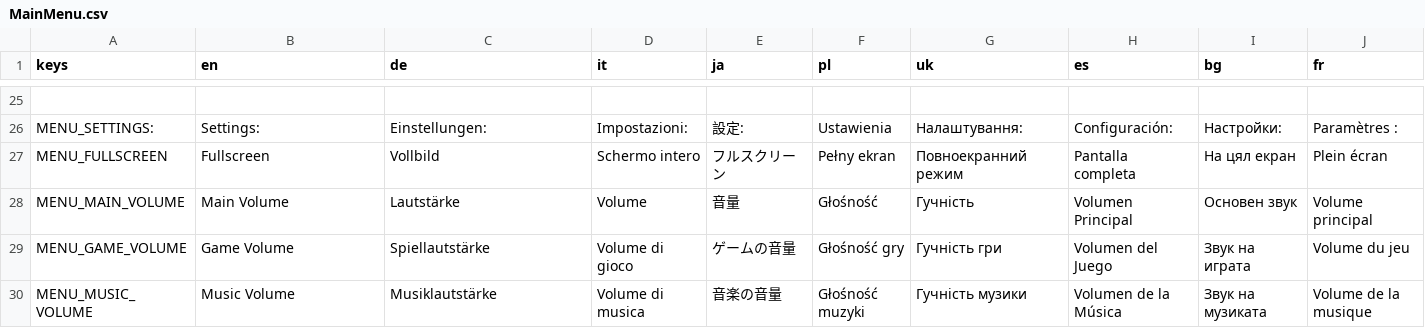
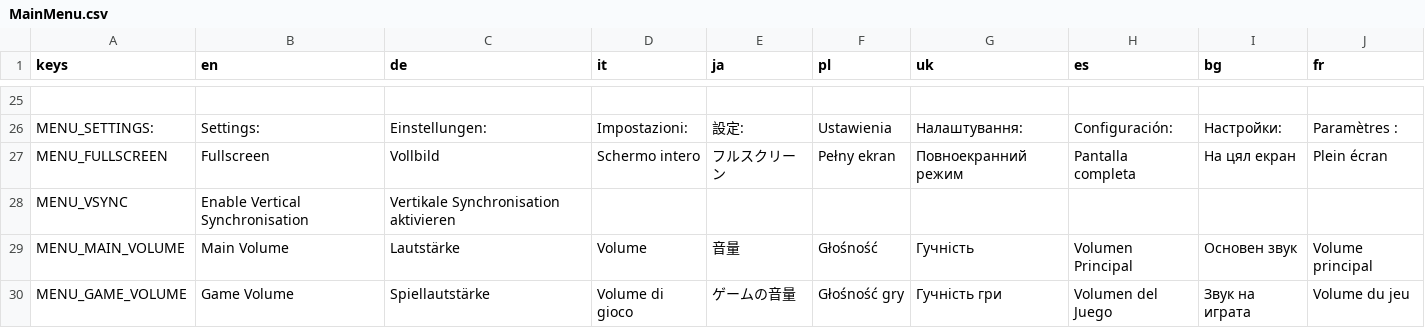
Before and after one commit to Libre-TrainSim/Libre-TrainSim, a CSV file: src/Translations/MainMenu.csv, drawn as a sheet; only a part is shown, gaps mark what is left out; the shorter side is filled out with more unchanged rows; the diff names each change by its address in the sheet, - before the commit and + after, or states it on an @@ line.

Commit message:
Add VSync entry to translation table

```diff
--- a/src/Translations/MainMenu.csv
+++ b/src/Translations/MainMenu.csv
+row 28: MENU_VSYNC | Enable Vertical Synchronisation | Vertikale Synchronisation aktivieren
```
